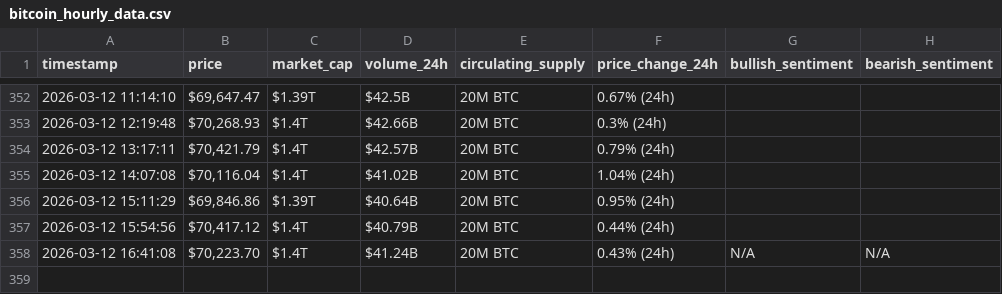
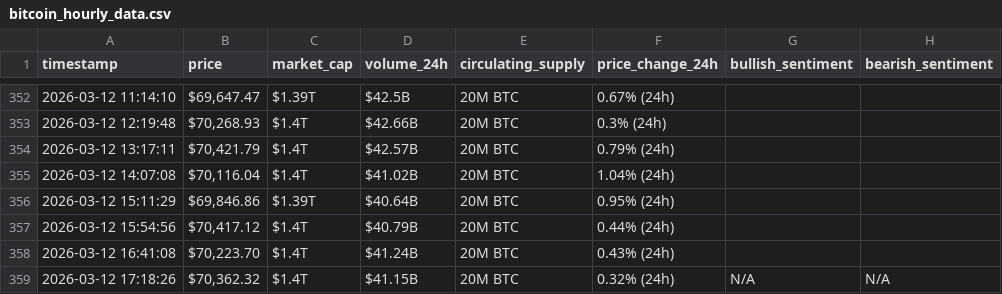
Before and after one commit to rawanb8/webscraping-automation, a CSV file: bitcoin_hourly_data.csv, drawn as a sheet; only a part is shown, gaps mark what is left out.

```diff
--- a/bitcoin_hourly_data.csv
+++ b/bitcoin_hourly_data.csv
@@ -357,2 +357,3 @@ timestamp,price,market_cap,volume_24h,circulating_supply,price_change_24h,bullis
 2026-03-12 15:54:56,"$70,417.12",$1.4T,$40.79B,20M BTC,0.44% (24h),,
-2026-03-12 16:41:08,"$70,223.70",$1.4T,$41.24B,20M BTC,0.43% (24h),N/A,N/A
+2026-03-12 16:41:08,"$70,223.70",$1.4T,$41.24B,20M BTC,0.43% (24h),,
+2026-03-12 17:18:26,"$70,362.32",$1.4T,$41.15B,20M BTC,0.32% (24h),N/A,N/A
```
